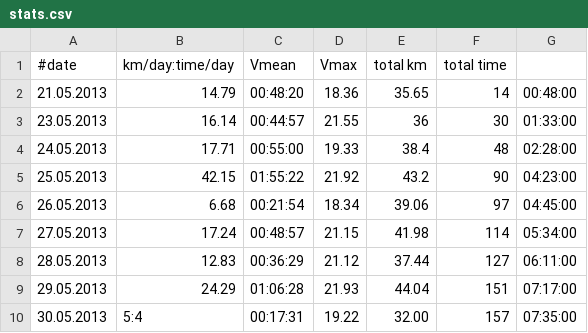
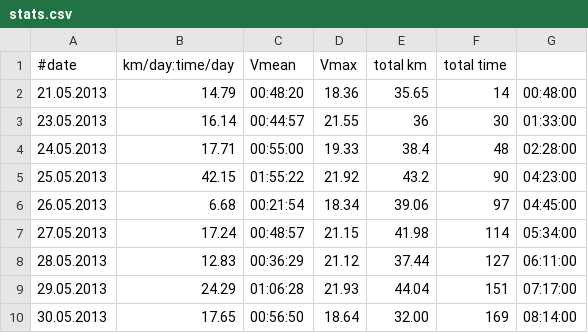
Before and after one commit to hamburger1984/fahrrad, a CSV file: stats.csv, drawn as a sheet.

Commit message:
yesterday..

```diff
--- a/stats.csv
+++ b/stats.csv
@@ -9,2 +9,2 @@
 29.05.2013;24.29;01:06:28;21.93;44.04;151;07:17:00
-30.05.2013;5:4;00:17:31;19.22;32.00;157;07:35:00
+30.05.2013;17.65;00:56:50;18.64;32.00;169;08:14:00
```
